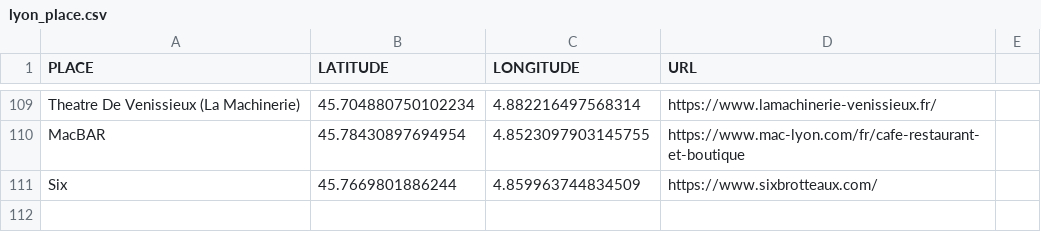
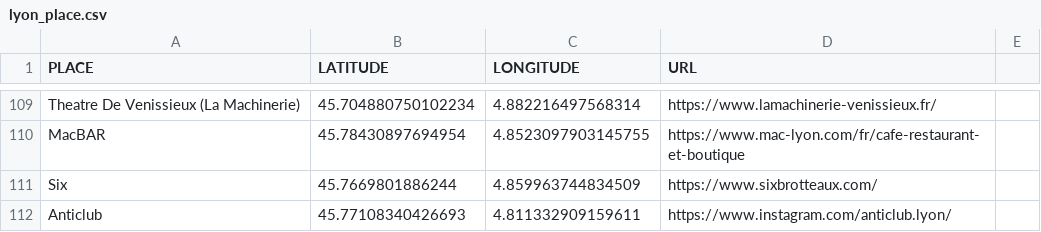
Before and after one commit to agrignard/WhatsNext, a CSV file: www/lyon_place.csv, drawn as a sheet; only a part is shown, gaps mark what is left out; the diff names each change by its address in the sheet, - before the commit and + after, or states it on an @@ line.

```diff
--- a/www/lyon_place.csv
+++ b/www/lyon_place.csv
+row 112: Anticlub | 45.77108340426693 | 4.811332909159611 | https://www.instagram.com/anticlub.lyon/
```
Also changed, not shown: 4 other files.
